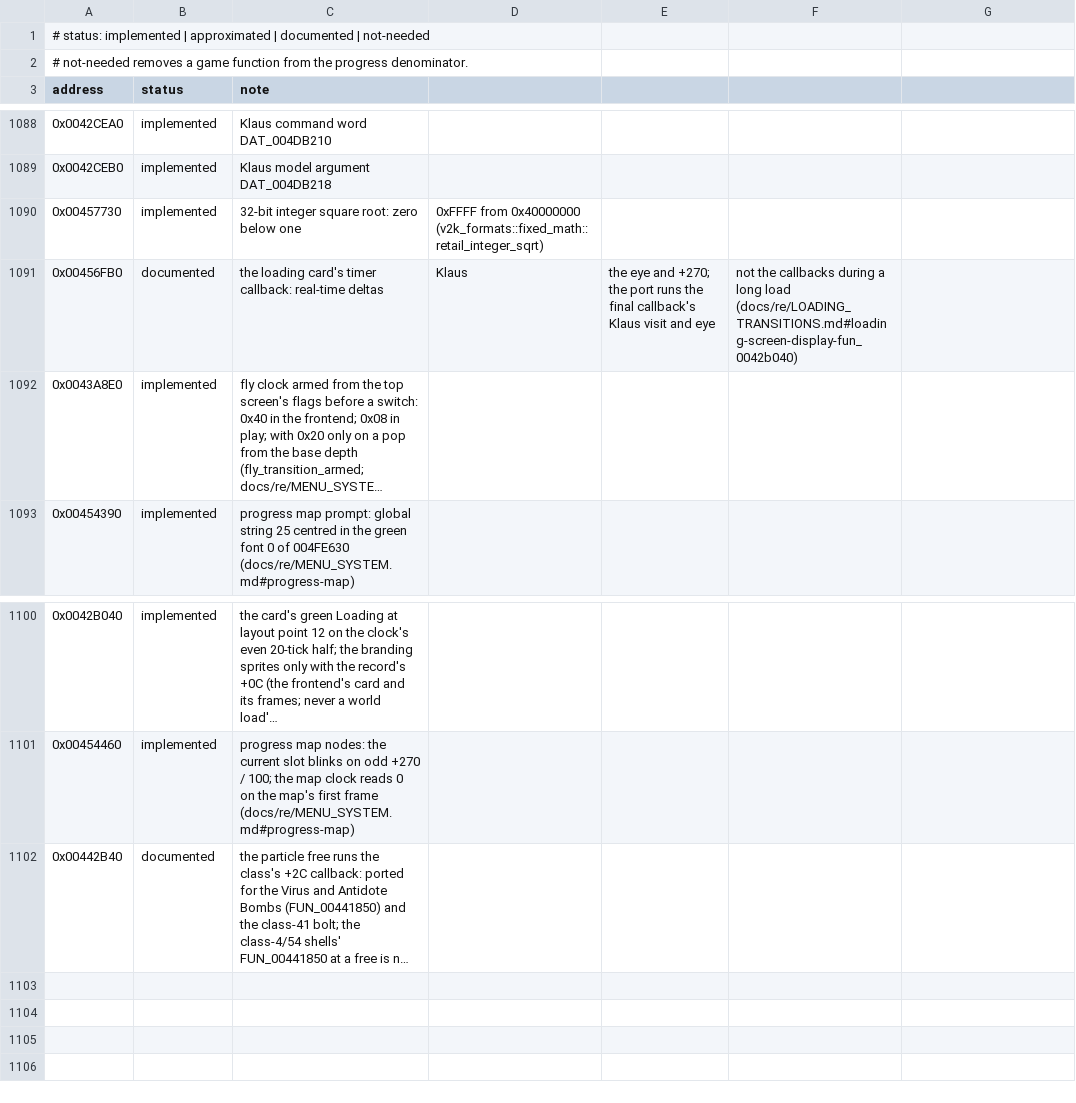
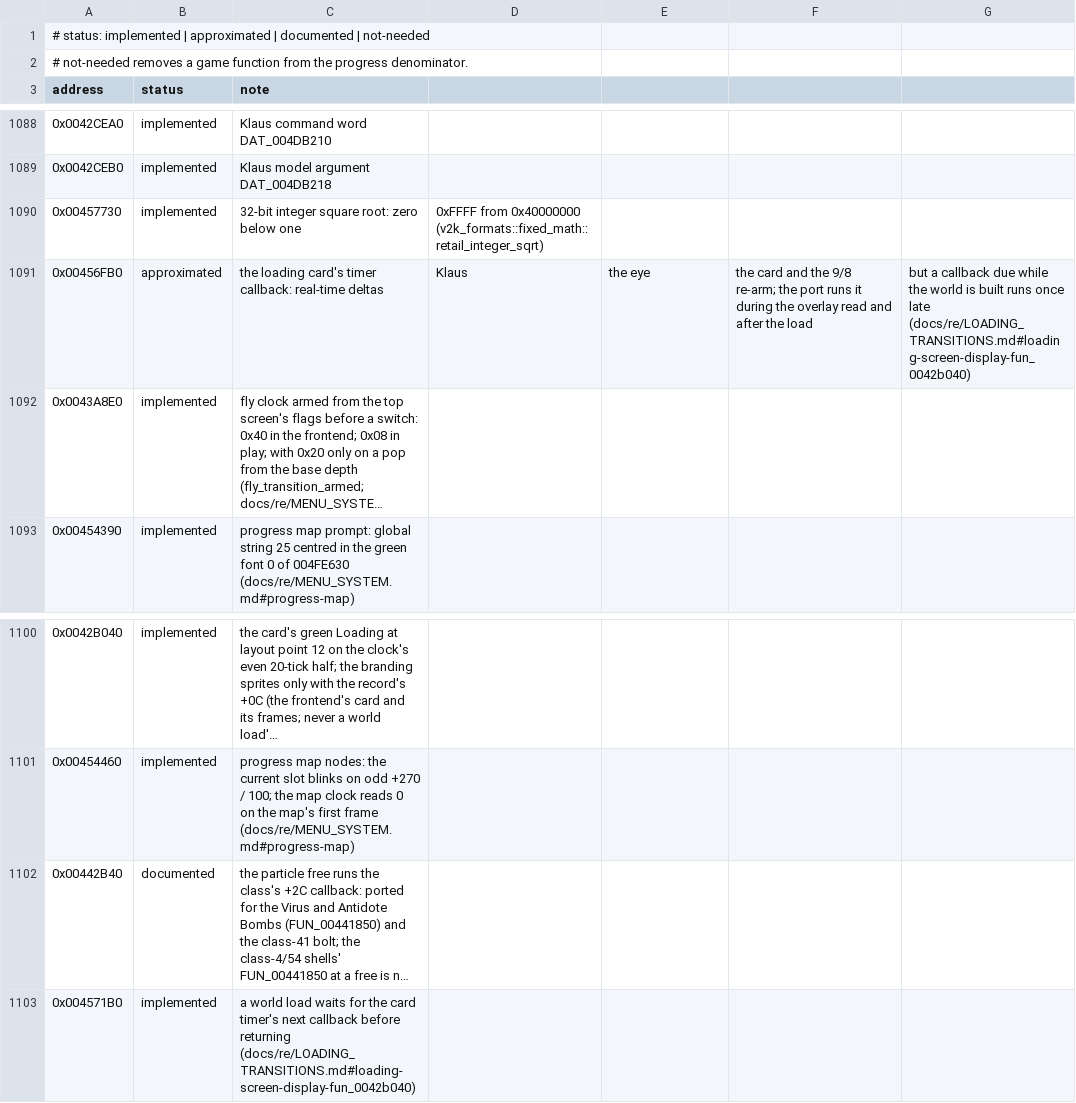
Before and after one commit to xndbogdan/OpenV2K, a CSV file: docs/progress/status.csv, drawn as a sheet; only a part is shown, gaps mark what is left out; long unchanged cells end in …; the diff names each change by its address in the sheet, - before the commit and + after, or states it on an @@ line.

```diff
--- a/docs/progress/status.csv
+++ b/docs/progress/status.csv
-B1091 (status): documented
+B1091 (status): approximated
-E1091: the eye and +270; the port runs the final callback's Klaus visit and eye
+E1091: the eye
-F1091: not the callbacks during a long load (docs/re/LOADING_TRANSITIONS.md#loading-screen-display-fun_0042b040)
+F1091: the card and the 9/8 re-arm; the port runs it during the overlay read and after the load
-G1091: (empty)
+G1091: but a callback due while the world is built runs once late (docs/re/LOADING_TRANSITIONS.md#loading-screen-display-fun_0042b040)
+row 1103: 0x004571B0 | implemented | a world load waits for the card timer's next callback before returning (docs/re/LOADING_TRANSITIONS.md#loading-screen-display-fun_0042b040)
```
Also changed, not shown: 7 other files.
